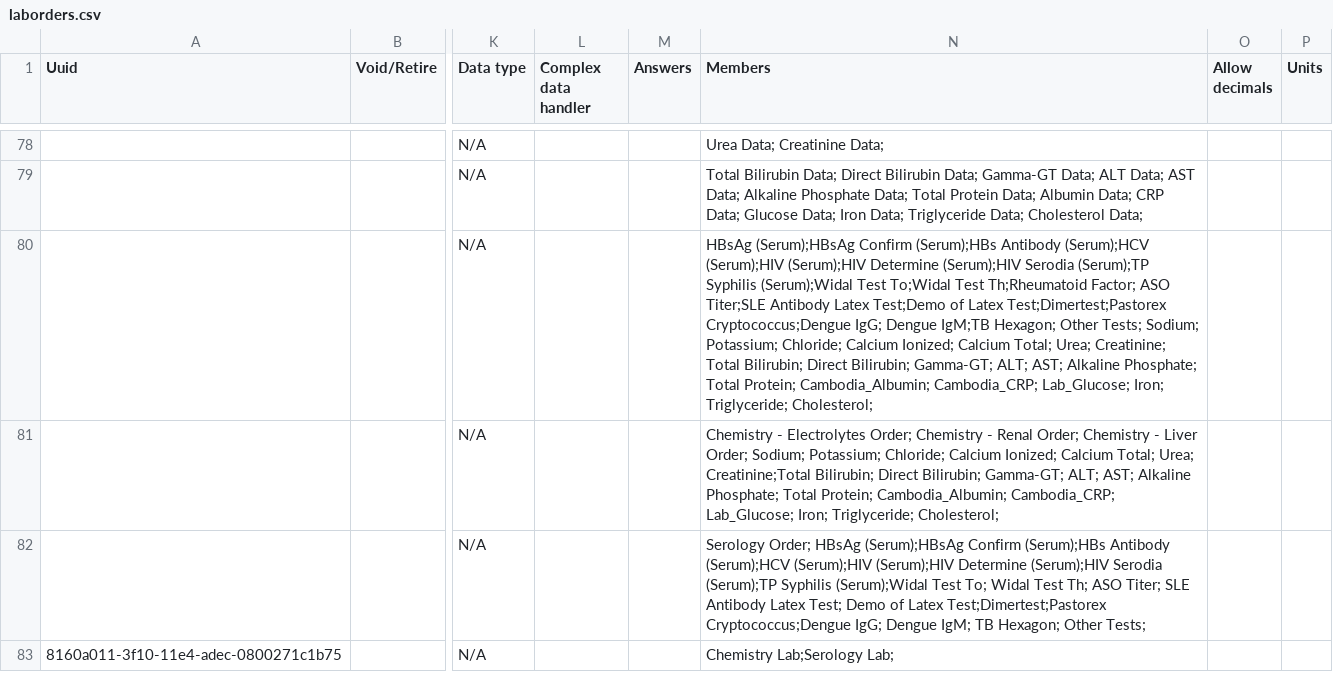
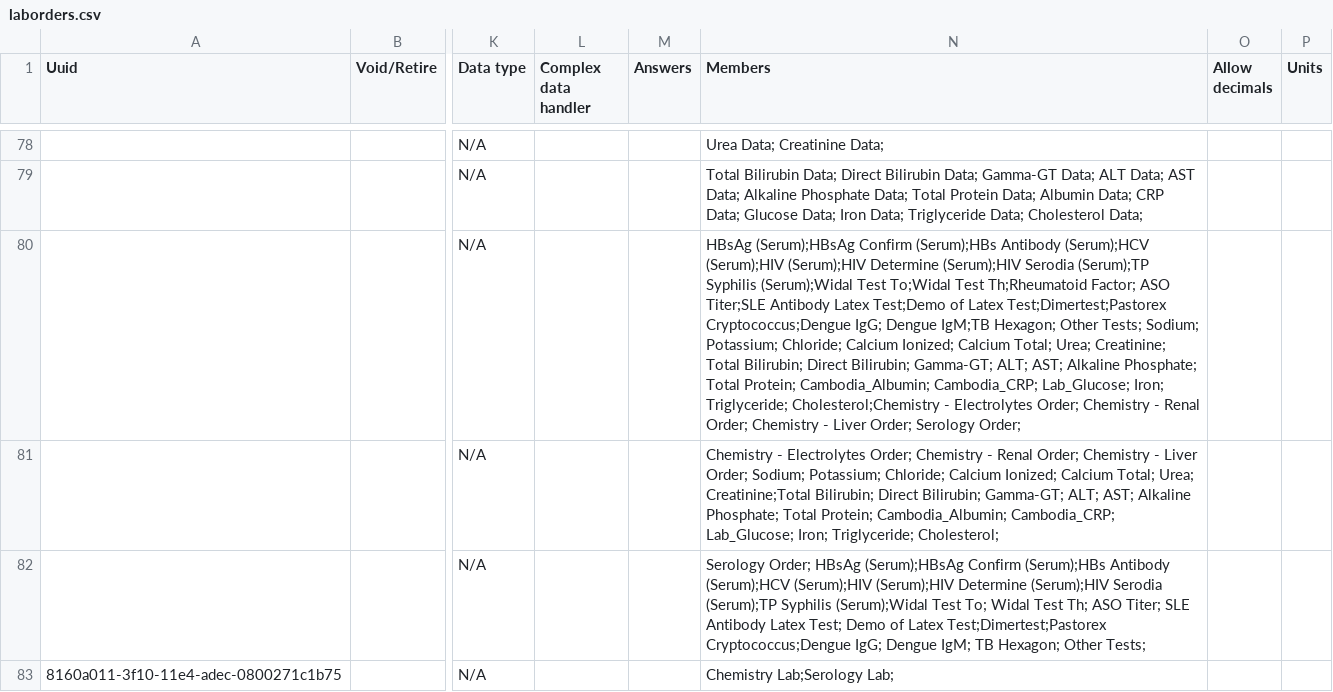
Before and after one commit to mekomsolutions/openmrs-config-cambodia, a CSV file: configuration/concepts/laborders.csv, drawn as a sheet; only a part is shown, gaps mark what is left out; the diff names each change by its address in the sheet, - before the commit and + after, or states it on an @@ line.

Commit message:
TLC-38: Fix Chemistry and Serology Orders
	modified:   configuration/concepts/laborders.csv

```diff
--- a/configuration/concepts/laborders.csv
+++ b/configuration/concepts/laborders.csv
-N80 (Members): …Iron; Triglyceride; Cholesterol;
+N80 (Members): …Iron; Triglyceride; Cholesterol;Chemistry - Electrolytes Order; Chemistry - Renal Order; Chemistry - Liver Order; Serology Order;
```
